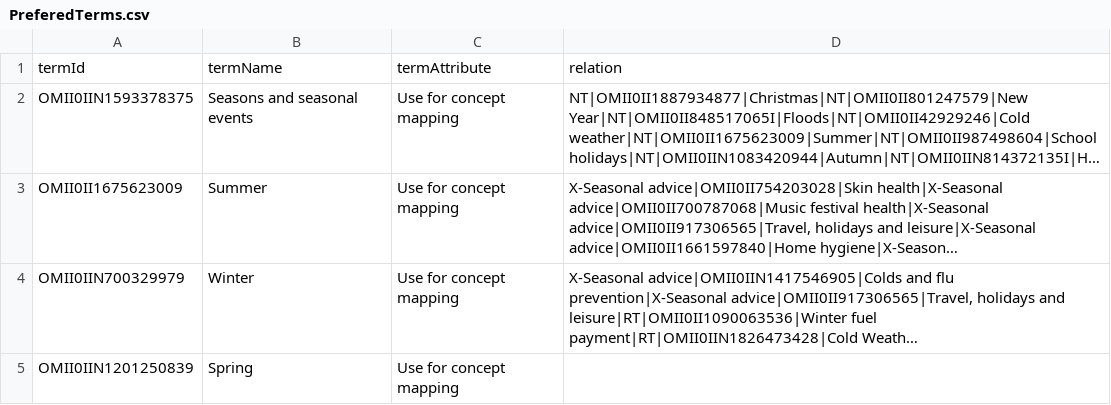
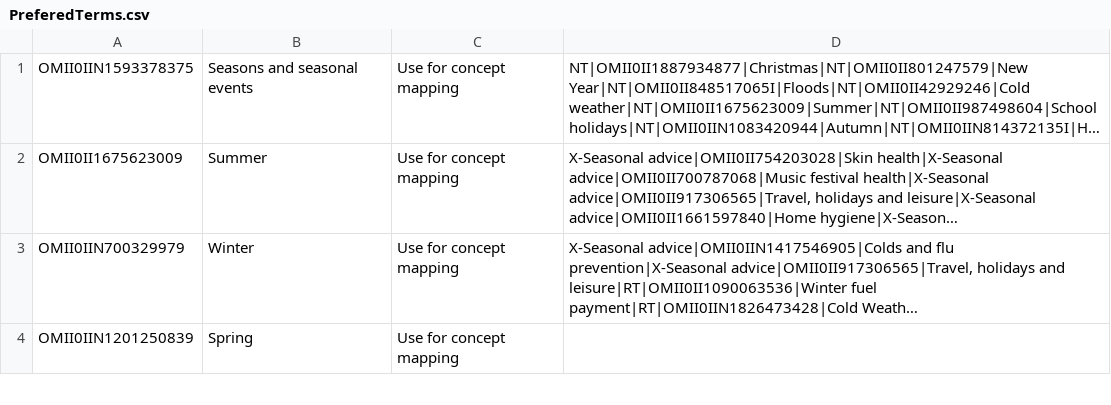
Before and after one commit to NHSChoices/Presentations, a CSV file: Search/PreferedTerms.csv, drawn as a sheet; only a part is shown; long unchanged cells end in …; the diff names each change by its address in the sheet, - before the commit and + after, or states it on an @@ line.

Commit message:
Prefered Terms - no header

```diff
--- a/Search/PreferedTerms.csv
+++ b/Search/PreferedTerms.csv
-row 1: termId | termName | termAttribute | relation
```
